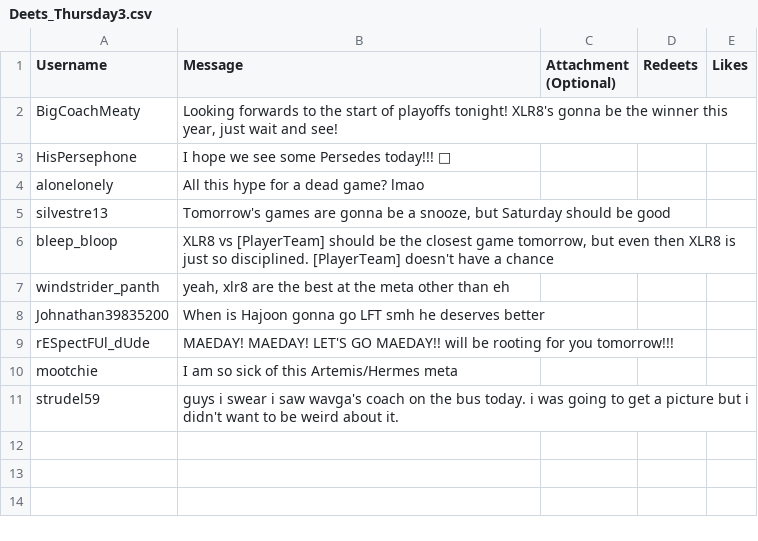
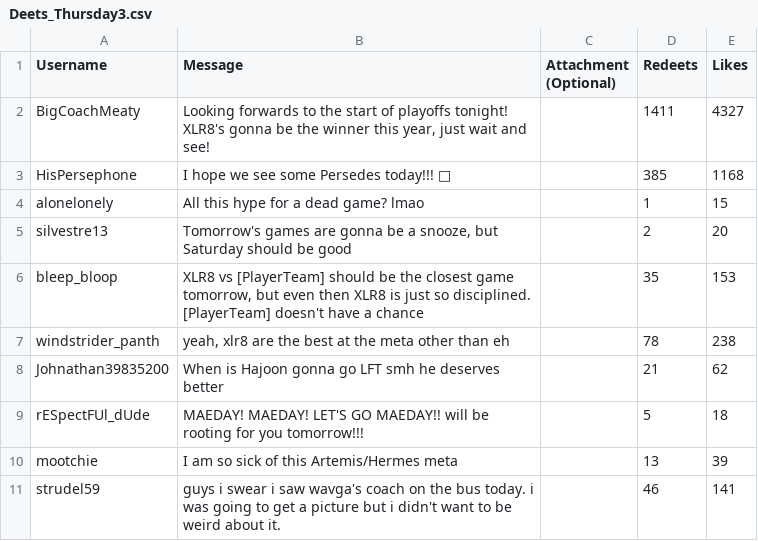
Before and after one commit to DragonTamer13/Esports-Visual-Novel, a CSV file: Esports Visual Novel/Assets/StreamingAssets/Deets_Thursday3.csv, drawn as a sheet.

Commit message:
Updated Deets messages

```diff
--- a/Esports Visual Novel/Assets/StreamingAssets/Deets_Thursday3.csv
+++ b/Esports Visual Novel/Assets/StreamingAssets/Deets_Thursday3.csv
@@ -1,11 +1,11 @@
 Username,Message,Attachment (Optional),Redeets,Likes
-BigCoachMeaty,"Looking forwards to the start of playoffs tonight! XLR8's gonna be the winner this year, just wait and see!",,,
-HisPersephone,I hope we see some Persedes today!!! 🙏,,,
-alonelonely,All this hype for a dead game? lmao,,,
-silvestre13,"Tomorrow's games are gonna be a snooze, but Saturday should be good",,,
-bleep_bloop,"XLR8 vs [PlayerTeam] should be the closest game tomorrow, but even then XLR8 is just so disciplined. [PlayerTeam] doesn't have a chance",,,
-windstrider_panth,"yeah, xlr8 are the best at the meta other than eh",,,
-Johnathan39835200,When is Hajoon gonna go LFT smh he deserves better,,,
-rESpectFUl_dUde,MAEDAY! MAEDAY! LET'S GO MAEDAY!! will be rooting for you tomorrow!!!,,,
-mootchie,I am so sick of this Artemis/Hermes meta,,,
-strudel59,guys i swear i saw wavga's coach on the bus today. i was going to get a picture but i didn't want to be weird about it.,,,
+BigCoachMeaty,"Looking forwards to the start of playoffs tonight! XLR8's gonna be the winner this year, just wait and see!",,1411,4327
+HisPersephone,I hope we see some Persedes today!!! 🙏,,385,1168
+alonelonely,All this hype for a dead game? lmao,,1,15
+silvestre13,"Tomorrow's games are gonna be a snooze, but Saturday should be good",,2,20
+bleep_bloop,"XLR8 vs [PlayerTeam] should be the closest game tomorrow, but even then XLR8 is just so disciplined. [PlayerTeam] doesn't have a chance",,35,153
+windstrider_panth,"yeah, xlr8 are the best at the meta other than eh",,78,238
+Johnathan39835200,When is Hajoon gonna go LFT smh he deserves better,,21,62
+rESpectFUl_dUde,MAEDAY! MAEDAY! LET'S GO MAEDAY!! will be rooting for you tomorrow!!!,,5,18
+mootchie,I am so sick of this Artemis/Hermes meta,,13,39
+strudel59,guys i swear i saw wavga's coach on the bus today. i was going to get a picture but i didn't want to be weird about it.,,46,141
```
Also changed, not shown: Esports Visual Novel/Assets/StreamingAssets/Deets_Wednesday2.csv, 1 other file.
